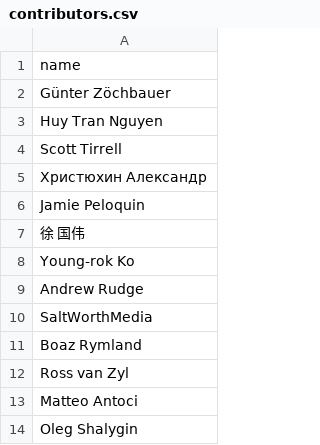
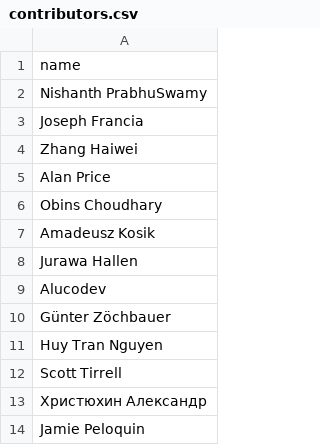
Before and after one commit to qingreee1/material-theme-jetbrains-docs, a CSV file: _data/contributors.csv, drawn as a sheet; only a part is shown; the shorter side is filled out with more unchanged rows; the diff names each change by its address in the sheet, - before the commit and + after, or states it on an @@ line.

```diff
--- a/_data/contributors.csv
+++ b/_data/contributors.csv
+row 2: Nishanth PrabhuSwamy
+row 3: Joseph Francia
+row 4: Zhang Haiwei
+row 5: Alan Price
+row 6: Obins Choudhary
+row 7: Amadeusz Kosik
+row 8: Jurawa Hallen
+row 9: Alucodev
```
Also changed, not shown: 15 other files.
